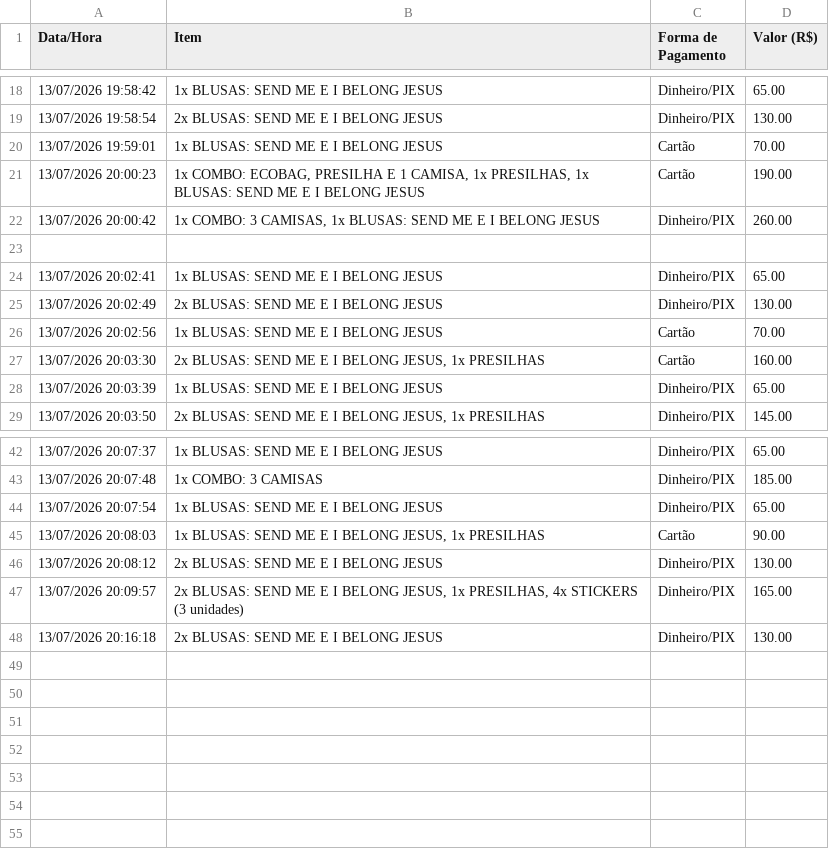
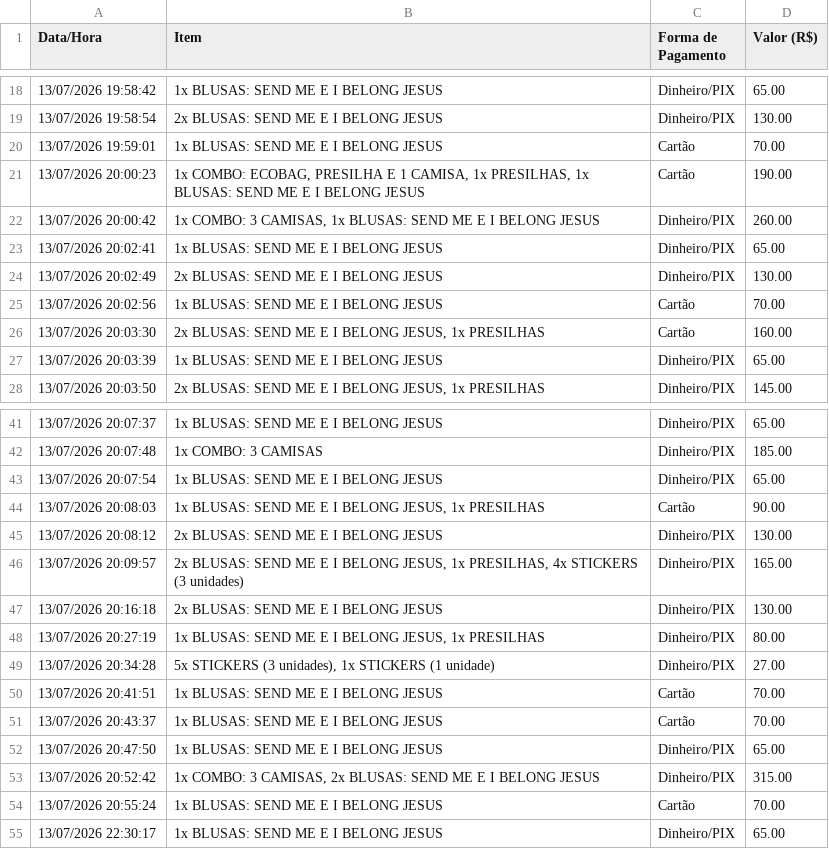
Before and after one commit to rafael01-e/Lojinha, a CSV file: vendas.csv, drawn as a sheet; only a part is shown, gaps mark what is left out.

```diff
--- a/vendas.csv
+++ b/vendas.csv
@@ -22,3 +22,2 @@ Data/Hora,Item,Forma de Pagamento,Valor (R$)
 13/07/2026 20:00:42,"1x COMBO: 3 CAMISAS, 1x BLUSAS: SEND ME E I BELONG JESUS",Dinheiro/PIX,260.00
-
 13/07/2026 20:02:41,1x BLUSAS: SEND ME E I BELONG JESUS,Dinheiro/PIX,65.00
@@ -48 +47,9 @@ Data/Hora,Item,Forma de Pagamento,Valor (R$)
 13/07/2026 20:16:18,2x BLUSAS: SEND ME E I BELONG JESUS,Dinheiro/PIX,130.00
+13/07/2026 20:27:19,"1x BLUSAS: SEND ME E I BELONG JESUS, 1x PRESILHAS",Dinheiro/PIX,80.00
+13/07/2026 20:34:28,"5x STICKERS (3 unidades), 1x STICKERS (1 unidade)",Dinheiro/PIX,27.00
+13/07/2026 20:41:51,1x BLUSAS: SEND ME E I BELONG JESUS,Cartão,70.00
+13/07/2026 20:43:37,1x BLUSAS: SEND ME E I BELONG JESUS,Cartão,70.00
+13/07/2026 20:47:50,1x BLUSAS: SEND ME E I BELONG JESUS,Dinheiro/PIX,65.00
+13/07/2026 20:52:42,"1x COMBO: 3 CAMISAS, 2x BLUSAS: SEND ME E I BELONG JESUS",Dinheiro/PIX,315.00
+13/07/2026 20:55:24,1x BLUSAS: SEND ME E I BELONG JESUS,Cartão,70.00
+13/07/2026 22:30:17,1x BLUSAS: SEND ME E I BELONG JESUS,Dinheiro/PIX,65.00
```
Also changed, not shown: 2 other files.
